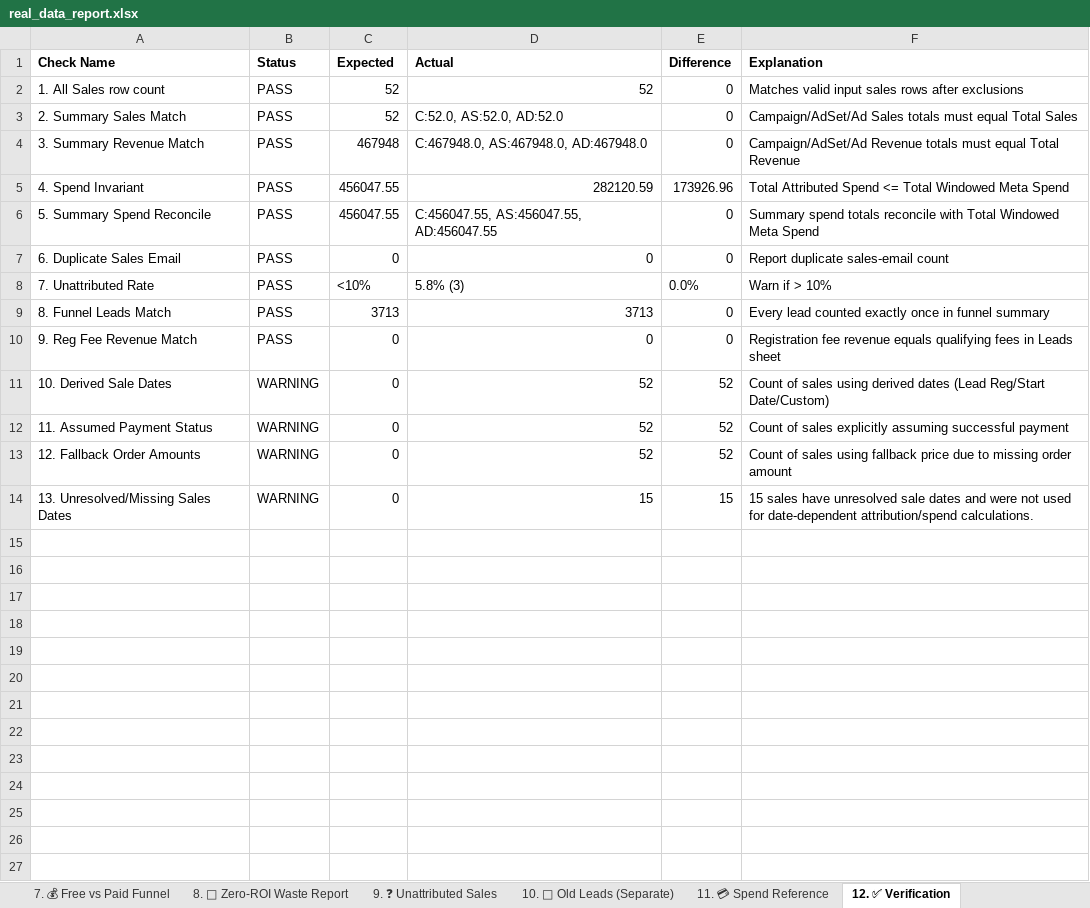
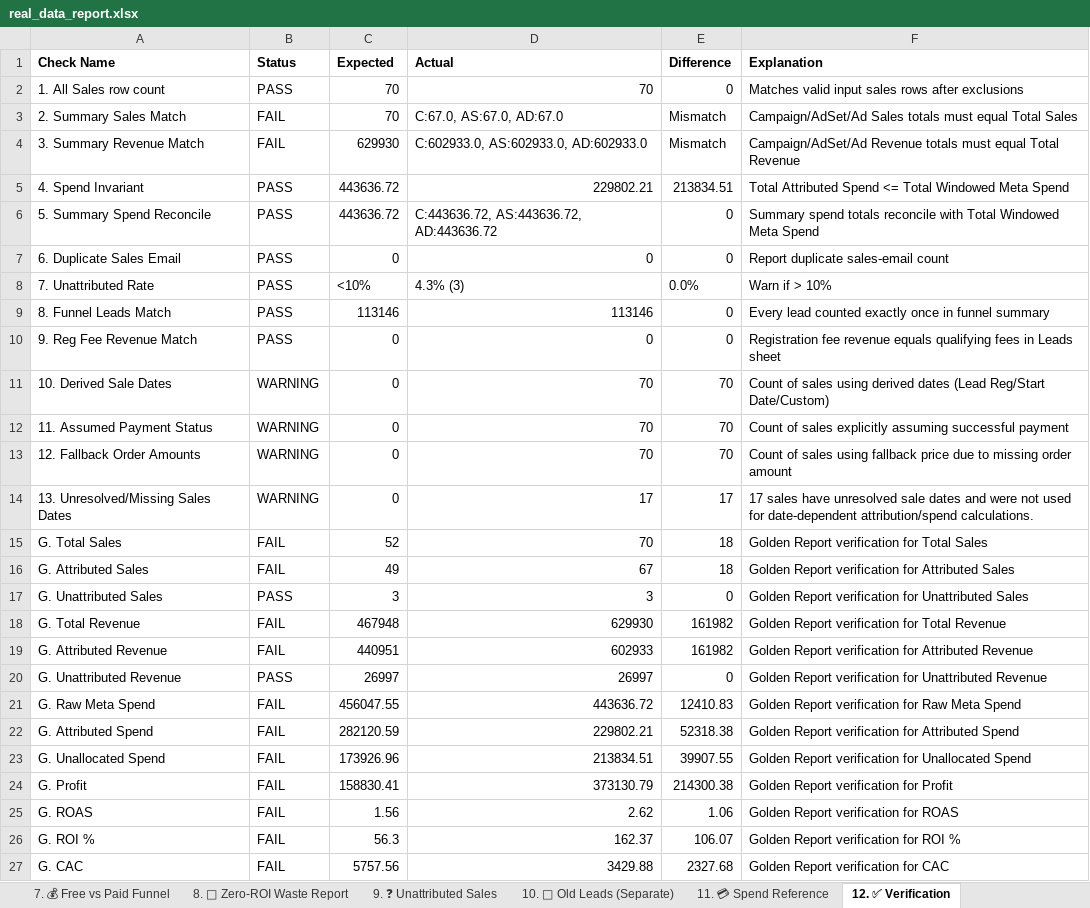
Before and after one commit to shivanshpareek3/UTM-AUTOMATION, an Excel workbook: output/real_data_report.xlsx, sheet 12. ✅ Verification, drawn as a sheet; only a part is shown; values as stored, in another font and other column widths than the file's, no borders; the diff covers the shown part only; the diff names each change by its address in the sheet, - before the commit and + after, or states it on an @@ line.

Commit message:
Fix verification assertion for empty pipeline tests and final golden metrics implementation

```diff
--- a/output/real_data_report.xlsx (sheet 12. ✅ Verification)
+++ b/output/real_data_report.xlsx (sheet 12. ✅ Verification)
-C2:C3 (Expected): 52
+C2:C3 (Expected): 70
-D2 (Actual): 52
+D2 (Actual): 70
-B3:B4 (Status): PASS
+B3:B4 (Status): FAIL
-D3 (Actual): C:52.0, AS:52.0, AD:52.0
+D3 (Actual): C:67.0, AS:67.0, AD:67.0
-E3:E4 (Difference): 0
+E3:E4 (Difference): Mismatch
-C4 (Expected): 467948
+C4 (Expected): 629930
-D4 (Actual): C:467948.0, AS:467948.0, AD:467948.0
+D4 (Actual): C:602933.0, AS:602933.0, AD:602933.0
-C5:C6 (Expected): 456047.55
+C5:C6 (Expected): 443636.72
-D5 (Actual): 282120.59
+D5 (Actual): 229802.21
-E5 (Difference): 173926.96
+E5 (Difference): 213834.51
-D6 (Actual): C:456047.55, AS:456047.55, AD:456047.55
+D6 (Actual): C:443636.72, AS:443636.72, AD:443636.72
-D8 (Actual): 5.8% (3)
+D8 (Actual): 4.3% (3)
-C9 (Expected): 3713
+C9 (Expected): 113146
-D9 (Actual): 3713
+D9 (Actual): 113146
-D11:D13 (Actual): 52
+D11:D13 (Actual): 70
-E11:E13 (Difference): 52
+E11:E13 (Difference): 70
-D14 (Actual): 15
+D14 (Actual): 17
-E14 (Difference): 15
+E14 (Difference): 17
-F14 (Explanation): 15 sales have…
+F14 (Explanation): 17 sales have…
+row 15: G. Total Sales | FAIL | 52 | 70 | 18 | Golden Report verification for Total Sales
+row 16: G. Attributed Sales | FAIL | 49 | 67 | 18 | Golden Report verification for Attributed Sales
+row 17: G. Unattributed Sales | PASS | 3 | 3 | 0 | Golden Report verification for Unattributed Sales
+row 18: G. Total Revenue | FAIL | 467948 | 629930 | 161982 | Golden Report verification for Total Revenue
+row 19: G. Attributed Revenue | FAIL | 440951 | 602933 | 161982 | Golden Report verification for Attributed Revenue
+row 20: G. Unattributed Revenue | PASS | 26997 | 26997 | 0 | Golden Report verification for Unattributed Revenue
+row 21: G. Raw Meta Spend | FAIL | 456047.55 | 443636.72 | 12410.83 | Golden Report verification for Raw Meta Spend
+row 22: G. Attributed Spend | FAIL | 282120.59 | 229802.21 | 52318.38 | Golden Report verification for Attributed Spend
+row 23: G. Unallocated Spend | FAIL | 173926.96 | 213834.51 | 39907.55 | Golden Report verification for Unallocated Spend
+row 24: G. Profit | FAIL | 158830.41 | 373130.79 | 214300.38 | Golden Report verification for Profit
+row 25: G. ROAS | FAIL | 1.56 | 2.62 | 1.06 | Golden Report verification for ROAS
+row 26: G. ROI % | FAIL | 56.3 | 162.37 | 106.07 | Golden Report verification for ROI %
+row 27: G. CAC | FAIL | 5757.56 | 3429.88 | 2327.68 | Golden Report verification for CAC
```
Also changed, not shown: 3 added rows elsewhere in this sheet, sheet 5. 🎨 Ad Creative Summary, sheet 4. 🎯 Ad Set Summary, sheet 11. 💳 Spend Reference, sheet 2. 📋 All Sales (Attributed), sheet 3. 📢 Campaign Summary, sheet 9. ❓ Unattributed Sales, 4 more sheets, dummy.xlsx, output/report.xlsx, 11 other files.
